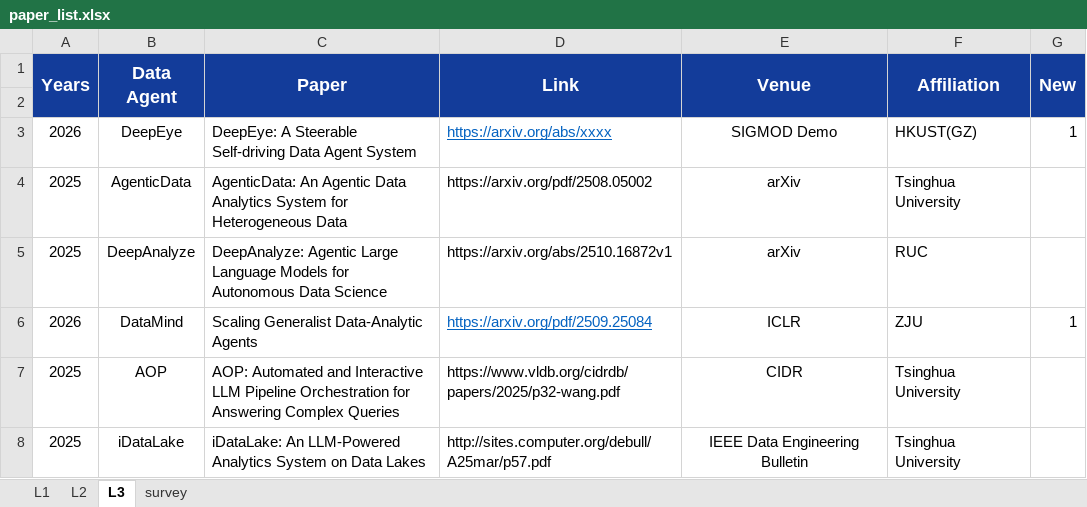
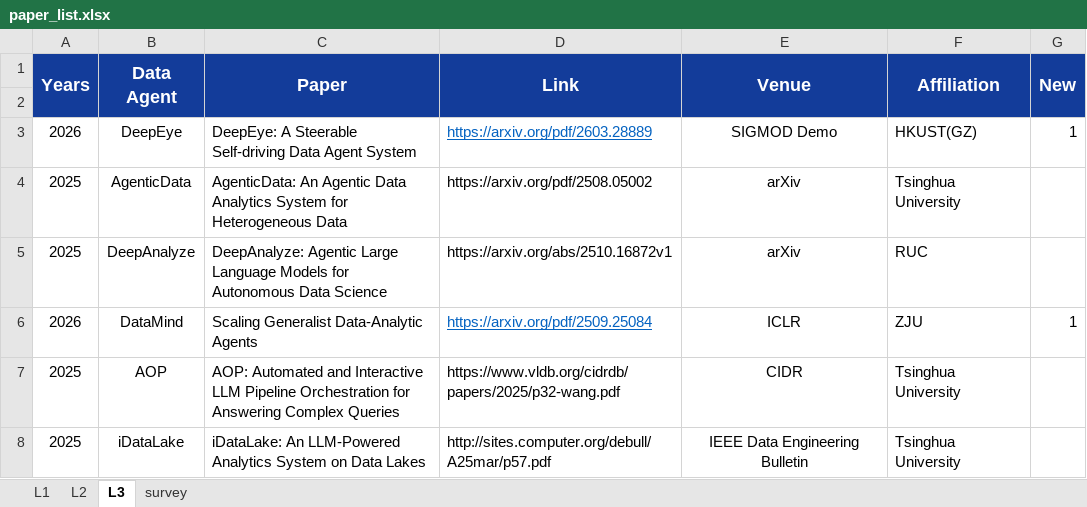
Before and after one commit to HKUSTDial/awesome-data-agents, an Excel workbook: src/paper_list.xlsx, sheet L3, drawn as a sheet; only a part is shown; values as stored, in another font and other column widths than the file's, no borders; the diff names each change by its address in the sheet, - before the commit and + after, or states it on an @@ line.

Commit message:
update: deepeye arxiv

```diff
--- a/src/paper_list.xlsx (sheet L3)
+++ b/src/paper_list.xlsx (sheet L3)
-D3 (Link): https://arxiv.org/abs/xxxx
+D3 (Link): https://arxiv.org/pdf/2603.28889
```
Also changed, not shown: 2 other files.
